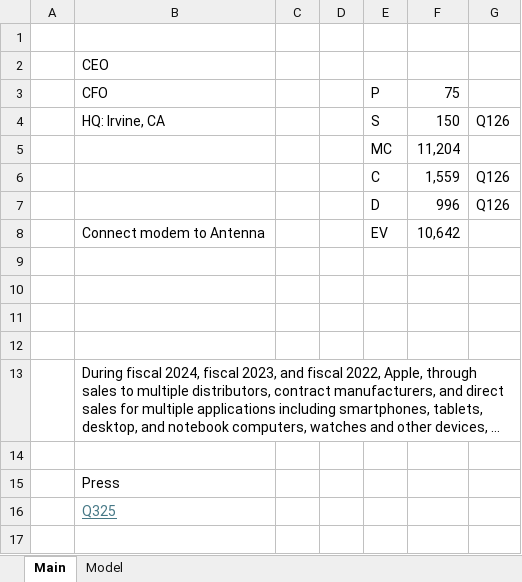
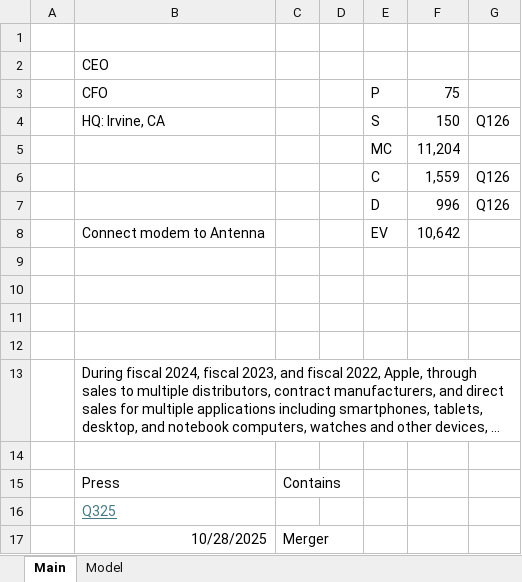
Before and after one commit to jameelbrannon/EQResearch, an Excel workbook: Semiconductor/SWKS.xlsx, sheet Main, drawn as a sheet; long unchanged cells end in …; values as stored, in another font and other column widths than the file's, no borders; 1 other sheet too large or unreadable and not compared; the diff names each change by its address in the sheet, - before the commit and + after, or states it on an @@ line.

```diff
--- a/Semiconductor/SWKS.xlsx (sheet Main)
+++ b/Semiconductor/SWKS.xlsx (sheet Main)
-C15: (empty)
+C15: Contains
+row 17:  | 10/28/2025 | Merger
```
Also changed, not shown: Semiconductor/AVGO.xlsx, Semiconductor/NVDA.xlsx, 4 other files.
